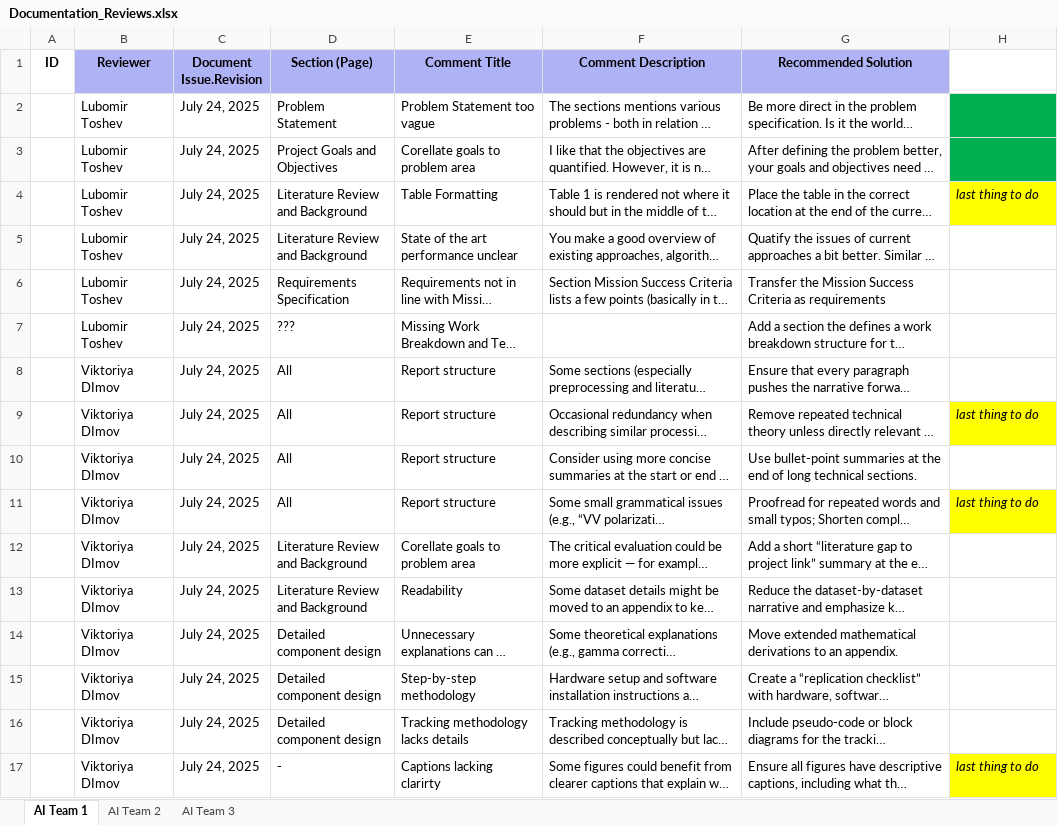
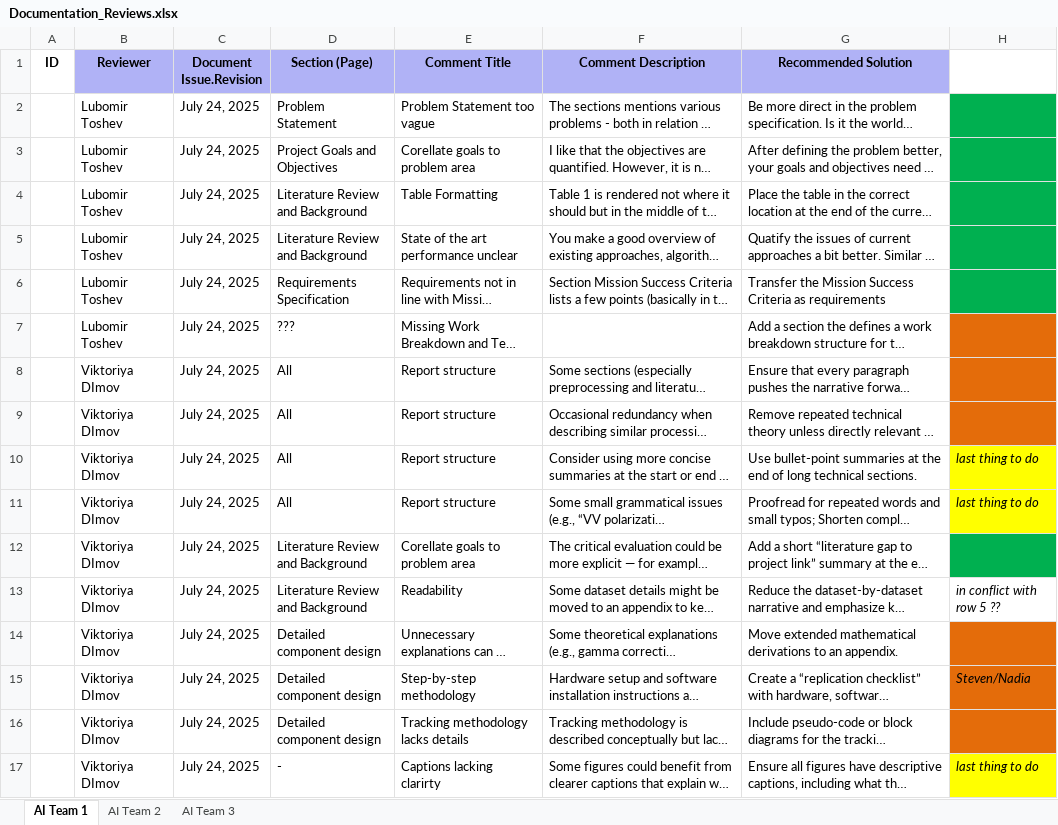
Before and after one commit to ioEclipse/SAR-SHIP-DETECTION, an Excel workbook: Documentation_Reviews.xlsx, sheet AI Team 1, drawn as a sheet; long unchanged cells end in …; values as stored, in another font and other column widths than the file's, no borders; the diff names each change by its address in the sheet, - before the commit and + after, or states it on an @@ line.

```diff
--- a/Documentation_Reviews.xlsx (sheet AI Team 1)
+++ b/Documentation_Reviews.xlsx (sheet AI Team 1)
-H4: last thing to do
+H4: (empty)
-H4 fill: #FFFF00
+H4 fill: #00B050
-H5:H6 fill: none
+H5:H6 fill: #00B050
-H7:H8 fill: none
+H7:H8 fill: #E46C0A
-H9: last thing to do
+H9: (empty)
-H9 fill: #FFFF00
+H9 fill: #E46C0A
-H10: (empty)
+H10: last thing to do
-H10 fill: none
+H10 fill: #FFFF00
-H12 fill: none
+H12 fill: #00B050
-H13: (empty)
+H13: in conflict with row 5 ??
-H14:H16 fill: none
+H14:H16 fill: #E46C0A
-H15: (empty)
+H15: Steven/Nadia
```
Also changed, not shown: 1 other file.
